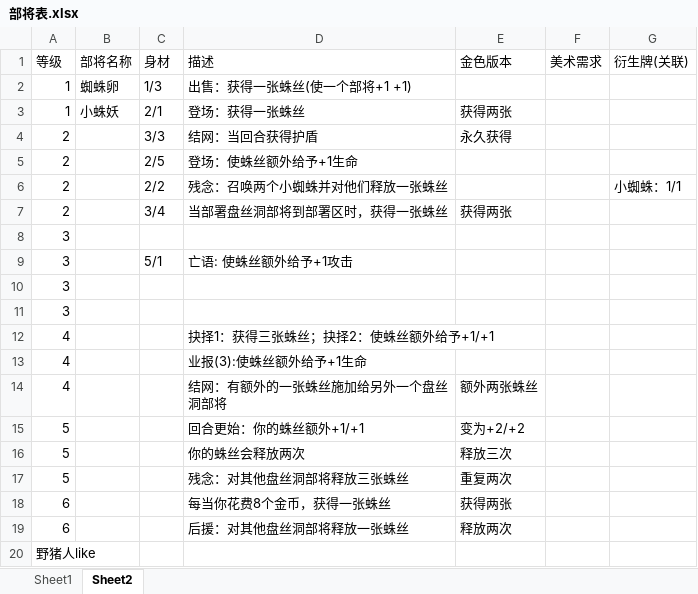
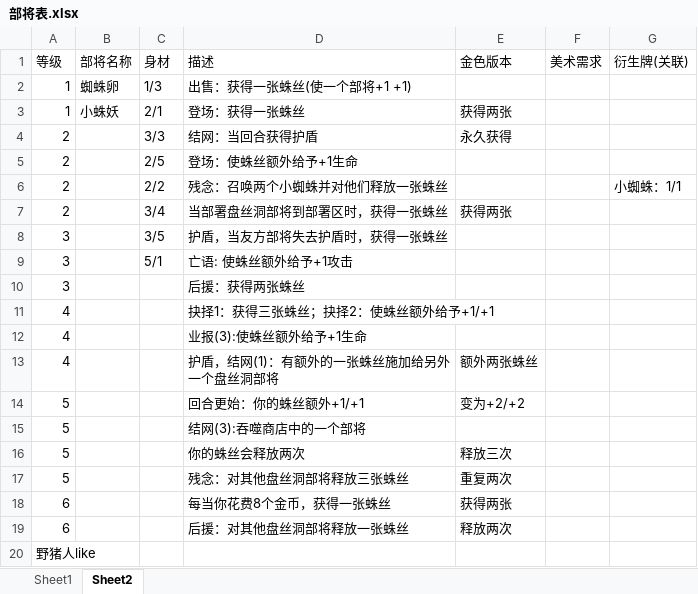
Before and after one commit to hiatus233/Notes, an Excel workbook: 工作-大圣牌/战棋/部将表.xlsx, sheet Sheet2, drawn as a sheet; values as stored, in another font and other column widths than the file's, no borders; removed rows and columns are numbered as before the commit, all else as after; the diff names each change by its address in the sheet, - before the commit and + after, or states it on an @@ line.

```diff
--- a/工作-大圣牌/战棋/部将表.xlsx (sheet Sheet2)
+++ b/工作-大圣牌/战棋/部将表.xlsx (sheet Sheet2)
-C8 (身材): (empty)
+C8 (身材): 3/5
-D8 (描述): (empty)
+D8 (描述): 护盾，当友方部将失去护盾时，获得一张蛛丝
-D10 (描述): (empty)
+D10 (描述): 后援：获得两张蛛丝
-row 11: 3
-D13 (描述): 结网：有额外的一张蛛丝施加给另外一个盘丝洞部将
+D13 (描述): 护盾，结网(1)：有额外的一张蛛丝施加给另外一个盘丝洞部将
+row 15: 5 |  |  | 结网(3):吞噬商店中的一个部将
```
Also changed, not shown: 1 other file.
